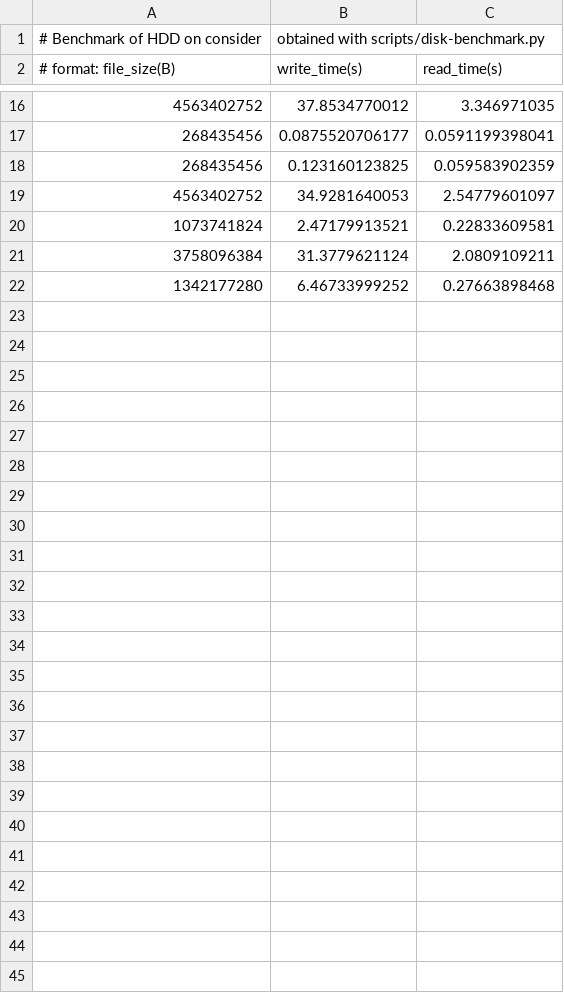
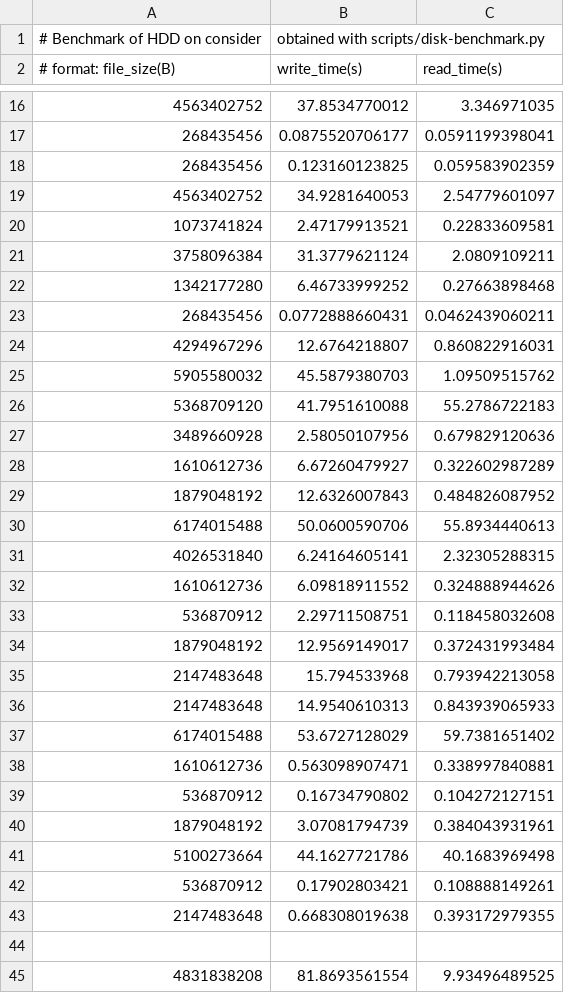
Before and after one commit to big-data-lab-team/paper-sequential-split-merge, a CSV file: data/benchmark.csv, drawn as a sheet; only a part is shown, gaps mark what is left out; the diff names each change by its address in the sheet, - before the commit and + after, or states it on an @@ line.

Commit message:
More benchmark

```diff
--- a/data/benchmark.csv
+++ b/data/benchmark.csv
+row 23: 268435456 | 0.0772888660431 | 0.0462439060211
+row 24: 4294967296 | 12.6764218807 | 0.860822916031
+row 25: 5905580032 | 45.5879380703 | 1.09509515762
+row 26: 5368709120 | 41.7951610088 | 55.2786722183
+row 27: 3489660928 | 2.58050107956 | 0.679829120636
+row 28: 1610612736 | 6.67260479927 | 0.322602987289
+row 29: 1879048192 | 12.6326007843 | 0.484826087952
+row 30: 6174015488 | 50.0600590706 | 55.8934440613
+row 31: 4026531840 | 6.24164605141 | 2.32305288315
+row 32: 1610612736 | 6.09818911552 | 0.324888944626
+row 33: 536870912 | 2.29711508751 | 0.118458032608
+row 34: 1879048192 | 12.9569149017 | 0.372431993484
+row 35: 2147483648 | 15.794533968 | 0.793942213058
+row 36: 2147483648 | 14.9540610313 | 0.843939065933
+row 37: 6174015488 | 53.6727128029 | 59.7381651402
+row 38: 1610612736 | 0.563098907471 | 0.338997840881
+row 39: 536870912 | 0.16734790802 | 0.104272127151
+row 40: 1879048192 | 3.07081794739 | 0.384043931961
+row 41: 5100273664 | 44.1627721786 | 40.1683969498
+row 42: 536870912 | 0.17902803421 | 0.108888149261
+row 43: 2147483648 | 0.668308019638 | 0.393172979355
+row 44: (empty)
+row 45: 4831838208 | 81.8693561554 | 9.93496489525
```
Also changed, not shown: 3 other files.
